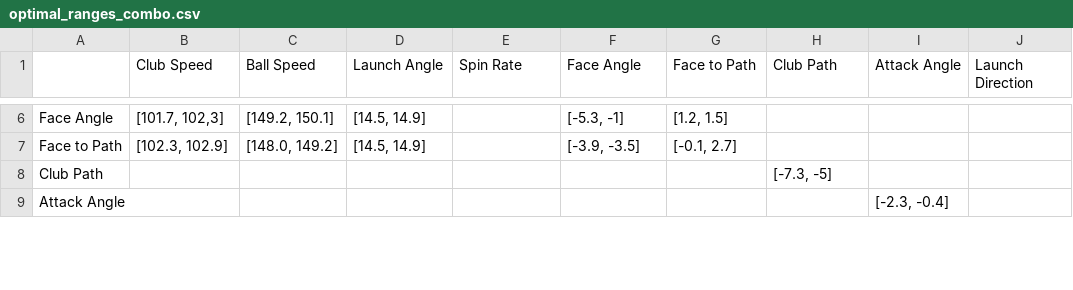
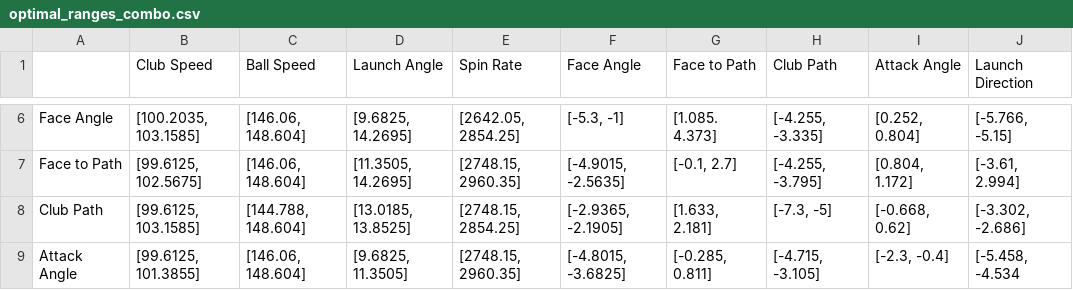
Before and after one commit to ericaking1/golfanalytics, a CSV file: optimal_ranges_combo.csv, drawn as a sheet; only a part is shown, gaps mark what is left out; the diff covers the shown part only; the diff names each change by its address in the sheet, - before the commit and + after, or states it on an @@ line.

```diff
--- a/optimal_ranges_combo.csv
+++ b/optimal_ranges_combo.csv
-B6 (Club Speed): [101.7, 102,3]
+B6 (Club Speed): [100.2035, 103.1585]
-C6 (Ball Speed): [149.2, 150.1]
+C6 (Ball Speed): [146.06, 148.604]
-D6 (Launch Angle): [14.5, 14.9]
+D6 (Launch Angle): [9.6825, 14.2695]
-E6 (Spin Rate): (empty)
+E6 (Spin Rate): [2642.05, 2854.25]
-G6 (Face to Path): [1.2, 1.5]
+G6 (Face to Path): [1.085. 4.373]
-H6 (Club Path): (empty)
+H6 (Club Path): [-4.255, -3.335]
-I6 (Attack Angle): (empty)
+I6 (Attack Angle): [0.252, 0.804]
-J6 (Launch Direction): (empty)
+J6 (Launch Direction): [-5.766, -5.15]
-B7 (Club Speed): [102.3, 102.9]
+B7 (Club Speed): [99.6125, 102.5675]
-C7 (Ball Speed): [148.0, 149.2]
+C7 (Ball Speed): [146.06, 148.604]
-D7 (Launch Angle): [14.5, 14.9]
+D7 (Launch Angle): [11.3505, 14.2695]
-E7 (Spin Rate): (empty)
+E7 (Spin Rate): [2748.15, 2960.35]
-F7 (Face Angle): [-3.9, -3.5]
+F7 (Face Angle): [-4.9015, -2.5635]
-H7 (Club Path): (empty)
+H7 (Club Path): [-4.255, -3.795]
-I7 (Attack Angle): (empty)
+I7 (Attack Angle): [0.804, 1.172]
-J7 (Launch Direction): (empty)
+J7 (Launch Direction): [-3.61, 2.994]
-B8 (Club Speed): (empty)
+B8 (Club Speed): [99.6125, 103.1585]
-C8 (Ball Speed): (empty)
+C8 (Ball Speed): [144.788, 148.604]
-D8 (Launch Angle): (empty)
+D8 (Launch Angle): [13.0185, 13.8525]
-E8 (Spin Rate): (empty)
+E8 (Spin Rate): [2748.15, 2854.25]
-F8 (Face Angle): (empty)
+F8 (Face Angle): [-2.9365, -2.1905]
-G8 (Face to Path): (empty)
+G8 (Face to Path): [1.633, 2.181]
-I8 (Attack Angle): (empty)
+I8 (Attack Angle): [-0.668, 0.62]
-J8 (Launch Direction): (empty)
+J8 (Launch Direction): [-3.302, -2.686]
-B9 (Club Speed): (empty)
+B9 (Club Speed): [99.6125, 101.3855]
-C9 (Ball Speed): (empty)
+C9 (Ball Speed): [146.06, 148.604]
-D9 (Launch Angle): (empty)
+D9 (Launch Angle): [9.6825, 11.3505]
-E9 (Spin Rate): (empty)
+E9 (Spin Rate): [2748.15, 2960.35]
-F9 (Face Angle): (empty)
+F9 (Face Angle): [-4.8015, -3.6825]
-G9 (Face to Path): (empty)
+G9 (Face to Path): [-0.285, 0.811]
-H9 (Club Path): (empty)
+H9 (Club Path): [-4.715, -3.105]
-J9 (Launch Direction): (empty)
+J9 (Launch Direction): [-5.458, -4.534
```
Also changed, not shown: 40 edited cells elsewhere in this file, 1 other file.
